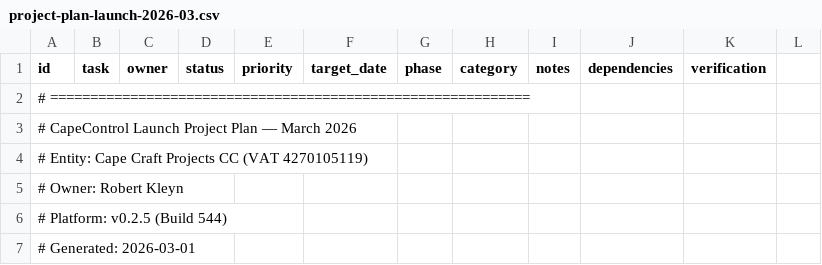
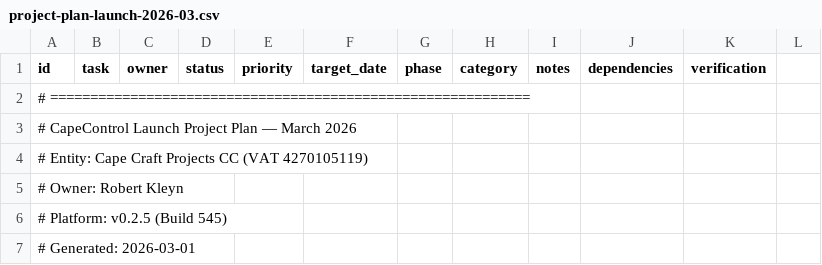
Before and after one commit to robert1948/autorisen, a CSV file: docs/project-plan-launch-2026-03.csv, drawn as a sheet; only a part is shown; the diff covers the shown part only.

Commit message:
plan: update launch CSV — Build 545, add PROD-013..015 (cost mandate + advanced optimisation + video script), 266 tests

```diff
--- a/docs/project-plan-launch-2026-03.csv
+++ b/docs/project-plan-launch-2026-03.csv
@@ -5,3 +5,3 @@ id,task,owner,status,priority,target_date,phase,category,notes,dependencies,veri
 # Owner: Robert Kleyn
-# Platform: v0.2.5 (Build 544)
+# Platform: v0.2.5 (Build 545)
 # Generated: 2026-03-01
```
Also changed, not shown: 3 added rows and 2 edited cells elsewhere in this file.
